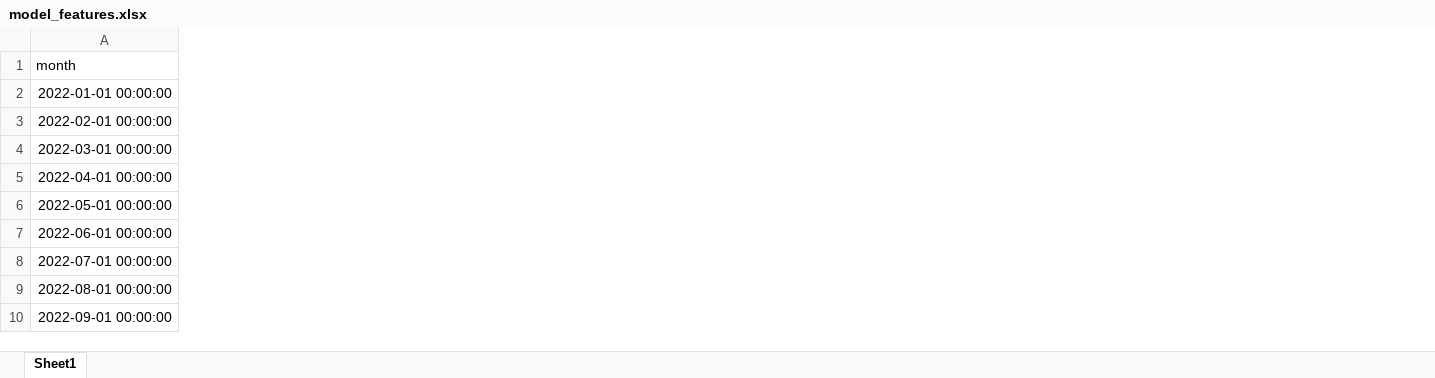
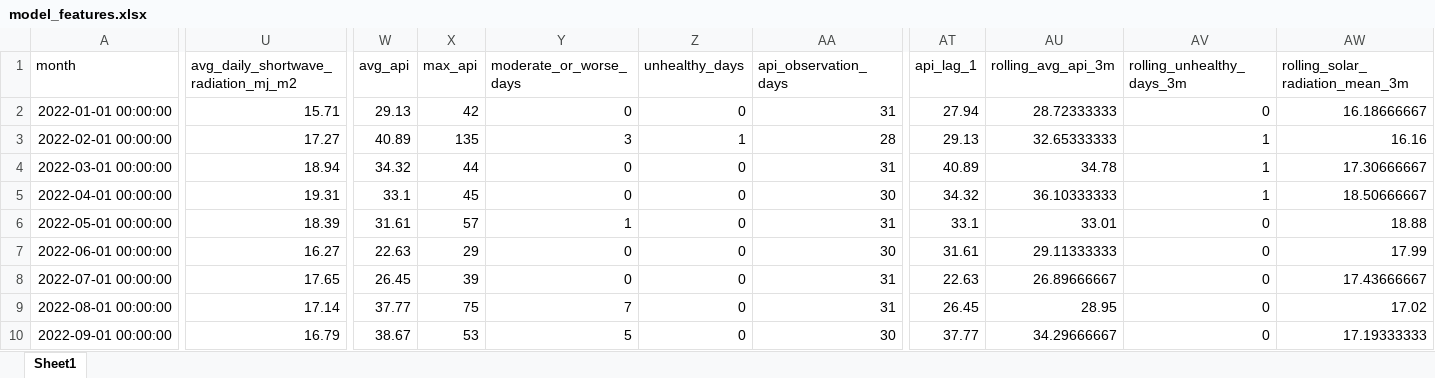
Before and after one commit to sinmim-0816/demand-forecasting, an Excel workbook: data/processed/demand/model_features.xlsx, sheet Sheet1, drawn as a sheet; only a part is shown, gaps mark what is left out; values as stored, in another font and other column widths than the file's, no borders; the diff names each change by its address in the sheet, - before the commit and + after, or states it on an @@ line.

Commit message:
preprocessing contextual data solar radiation and API

```diff
--- a/data/processed/demand/model_features.xlsx (sheet Sheet1)
+++ b/data/processed/demand/model_features.xlsx (sheet Sheet1)
+column U, rows 1-10: avg_daily_shortwave_radiation_mj_m2 | 15.71 | 17.27 | 18.94 | 19.31 | 18.39 | 16.27 | 17.65 | 17.14 | 16.79
+column W (avg_api), rows 2-10: 29.13 | 40.89 | 34.32 | 33.1 | 31.61 | 22.63 | 26.45 | 37.77 | 38.67
+column X (max_api), rows 2-10: 42 | 135 | 44 | 45 | 57 | 29 | 39 | 75 | 53
+column Y (moderate_or_worse_days), rows 2-10: 0 | 3 | 0 | 0 | 1 | 0 | 0 | 7 | 5
+column Z (unhealthy_days), rows 2-10: 0 | 1 | 0 | 0 | 0 | 0 | 0 | 0 | 0
+column AA (api_observation_days), rows 2-10: 31 | 28 | 31 | 30 | 31 | 30 | 31 | 31 | 30
+column AT (api_lag_1), rows 2-10: 27.94 | 29.13 | 40.89 | 34.32 | 33.1 | 31.61 | 22.63 | 26.45 | 37.77
+column AU (rolling_avg_api_3m), rows 2-10: 28.72333333 | 32.65333333 | 34.78 | 36.10333333 | 33.01 | 29.11333333 | 26.89666667 | 28.95 | 34.29666667
+column AV (rolling_unhealthy_days_3m), rows 2-10: 0 | 1 | 1 | 1 | 0 | 0 | 0 | 0 | 0
+column AW (rolling_solar_radiation_mean_3m), rows 2-10: 16.18666667 | 16.16 | 17.30666667 | 18.50666667 | 18.88 | 17.99 | 17.43666667 | 17.02 | 17.19333333
```
Also changed, not shown: data/processed/shared/monthly_demand.xlsx, data/processed/shared/monthly_demand_contextual.xlsx, 24 other files.
